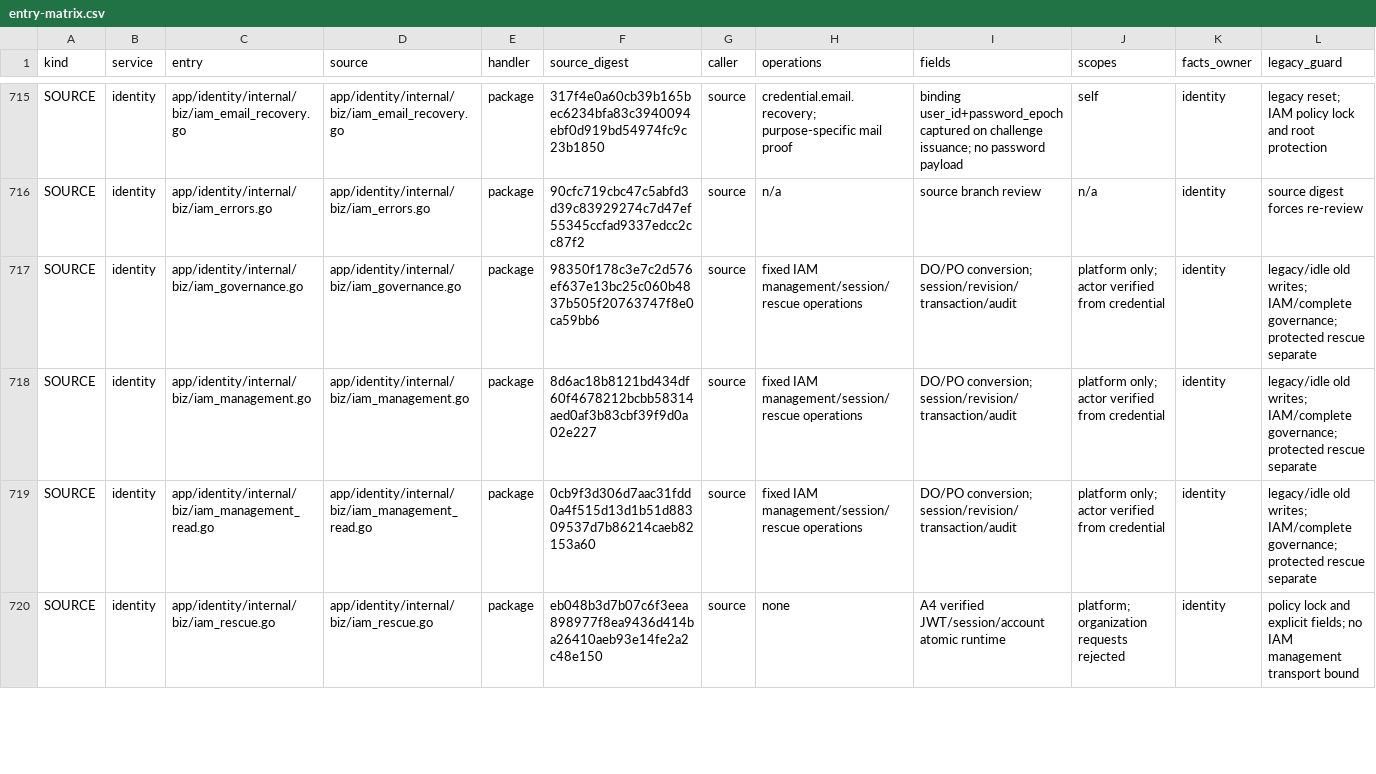
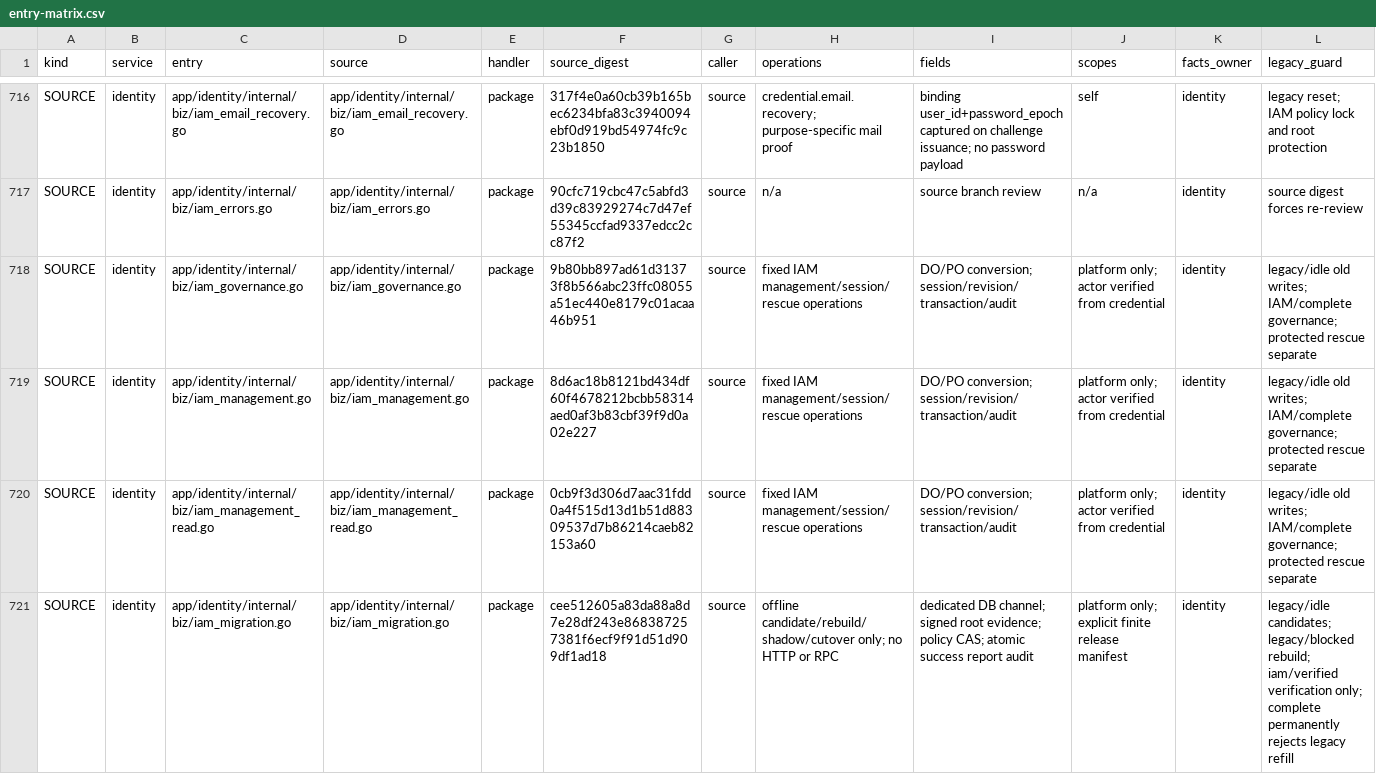
Before and after one commit to mengbin92/micro-one-api, a CSV file: docs/design/rbac/entry-matrix.csv, drawn as a sheet; only a part is shown, gaps mark what is left out; the shorter side is filled out with more unchanged rows; addresses are those after the commit; rows hold the shown columns only; the diff covers the shown part only; the diff names each change by its address in the sheet, - before the commit and + after, or states it on an @@ line.

Commit message:
feat(rbac): implement D0 migration and cutover rehearsal
Identity lacked a single offline owner path for full legacy-candidate
reconciliation and atomic IAM handoff. IAM management RPCs also accepted
a shared service authentication marker without fixed caller capability.

Add signed root-reviewed manifests, finite built-in grants, shadow checks,
full-user rebuilding, transactional reports, replay receipts and guarded
blocked/verified/complete recovery. Preserve non-candidate origins and
replace stale batch candidates before inserting their unique relation.
Enforce dedicated IAM RPC callers and prepare owner database overrides,
service credentials, sanitized production preflight and D1 runbook.

Verified all three database dialects with race and rollback/constraint
injection, actual HTTP/gRPC handoff, MySQL finance column isolation,
seven browser scenarios, 828 entry contracts and make verify.
Production remains legacy/idle: D1 requires authorized deployment and
real barrier, drain, old-writer revocation and root approval evidence.

```diff
--- a/docs/design/rbac/entry-matrix.csv
+++ b/docs/design/rbac/entry-matrix.csv
-F718 (source_digest): 98350f178c3e7c2d576ef637e13bc25c060b4837b505f20763747f8e0ca59bb6
+F718 (source_digest): 9b80bb897ad61d31373f8b566abc23ffc08055a51ec440e8179c01acaa46b951
+row 721: SOURCE | identity | app/identity/internal/biz/iam_migration.go | app/identity/internal/biz/iam_migration.go | package | cee512605a83da88a8d7e28df243e868387257381f6ecf9f91d51d909df1ad18 | source | offline candidate/rebuild/shadow/cutover only; no HTTP or RPC | dedicated DB channel; signed root evidence; policy CAS; atomic success report audit | platform only; explicit finite release manifest | identity | legacy/idle candidates; legacy/blocked rebuild; iam/verified verification only; complete permanently rejects legacy refill
```
Also changed, not shown: 3 added rows and 2 edited cells elsewhere in this file, 32 other files.
